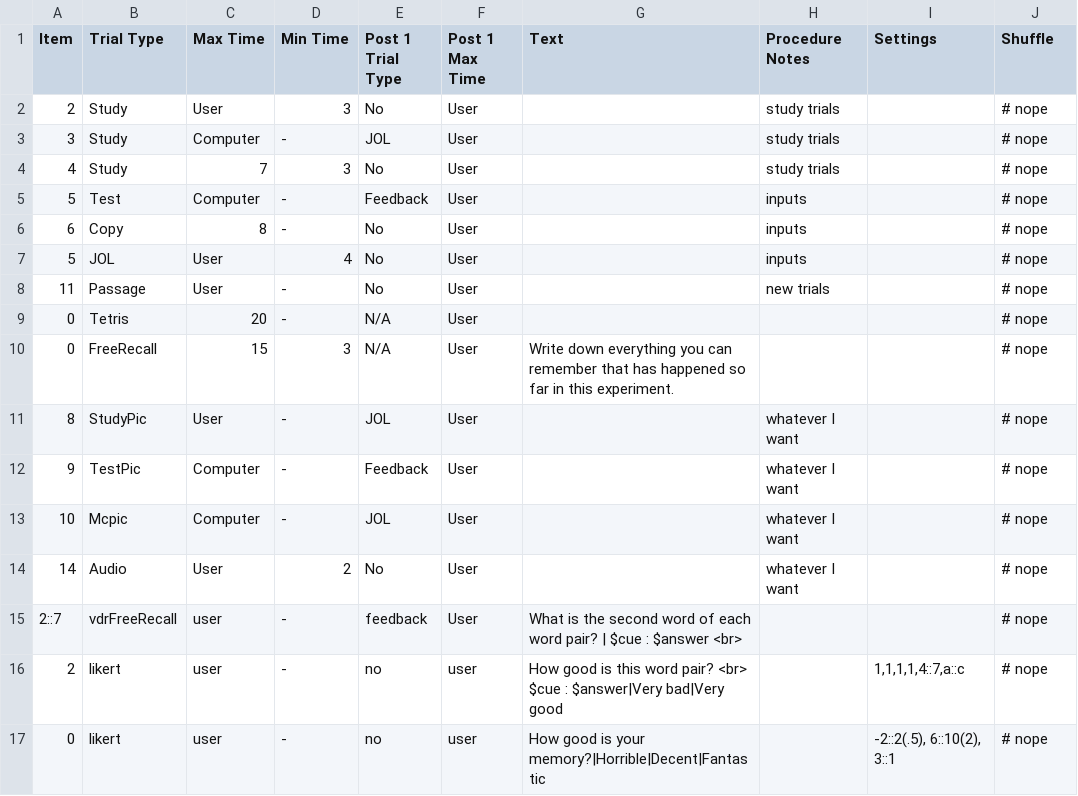
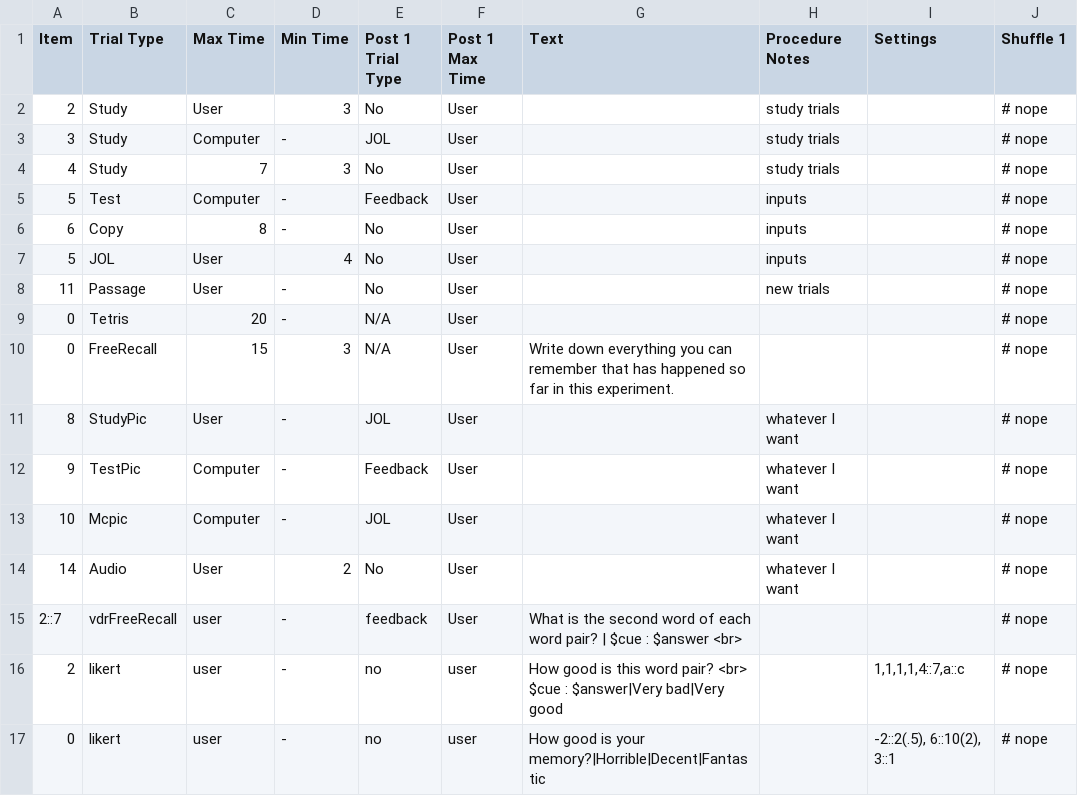
Before and after one commit to gikeymarcia/Collector, a CSV file: Experiments/Demo/Procedure/Demo.csv, drawn as a sheet.

Commit message:
whoops, we missed a bunch of csv files when converting 'Shuffle' -> 'Shuffle 1'

```diff
--- a/Experiments/Demo/Procedure/Demo.csv
+++ b/Experiments/Demo/Procedure/Demo.csv
@@ -1,2 +1,2 @@
-Item,Trial Type,Max Time,Min Time,Post 1 Trial Type,Post 1 Max Time,Text,Procedure Notes,Settings,Shuffle
+Item,Trial Type,Max Time,Min Time,Post 1 Trial Type,Post 1 Max Time,Text,Procedure Notes,Settings,Shuffle 1
 2,Study,User,3,No,User,,study trials,,# nope
```
Also changed, not shown: Experiments/Demo/Procedure/LearningProcedureFiles.csv, Experiments/Demo/Procedure/MultiSession.csv, 10 other files.
